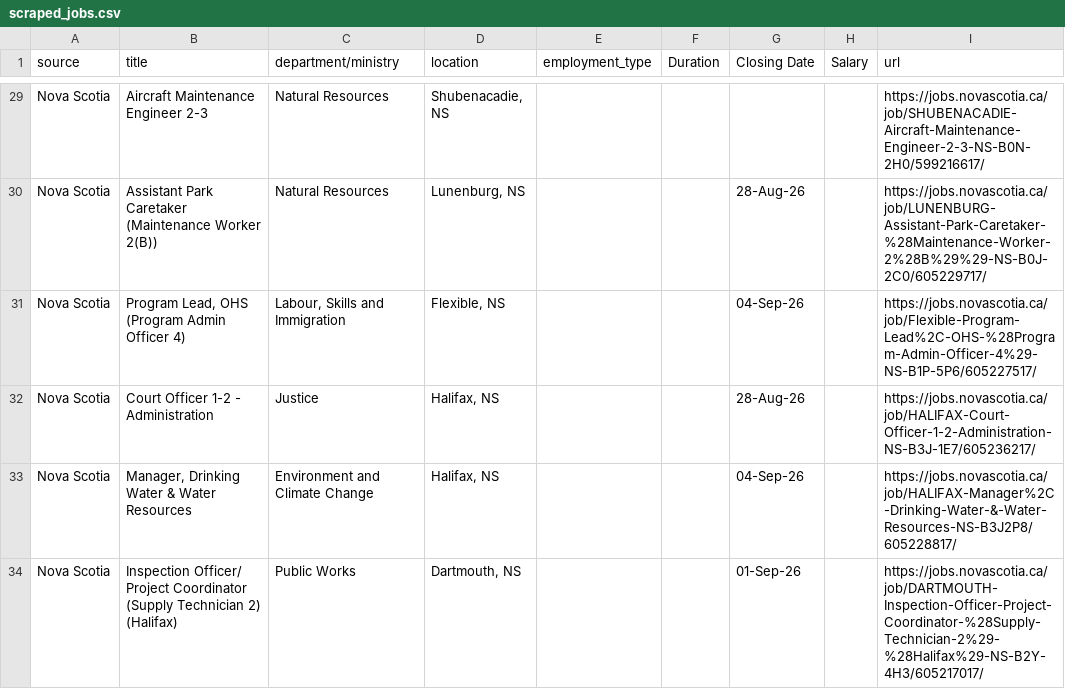
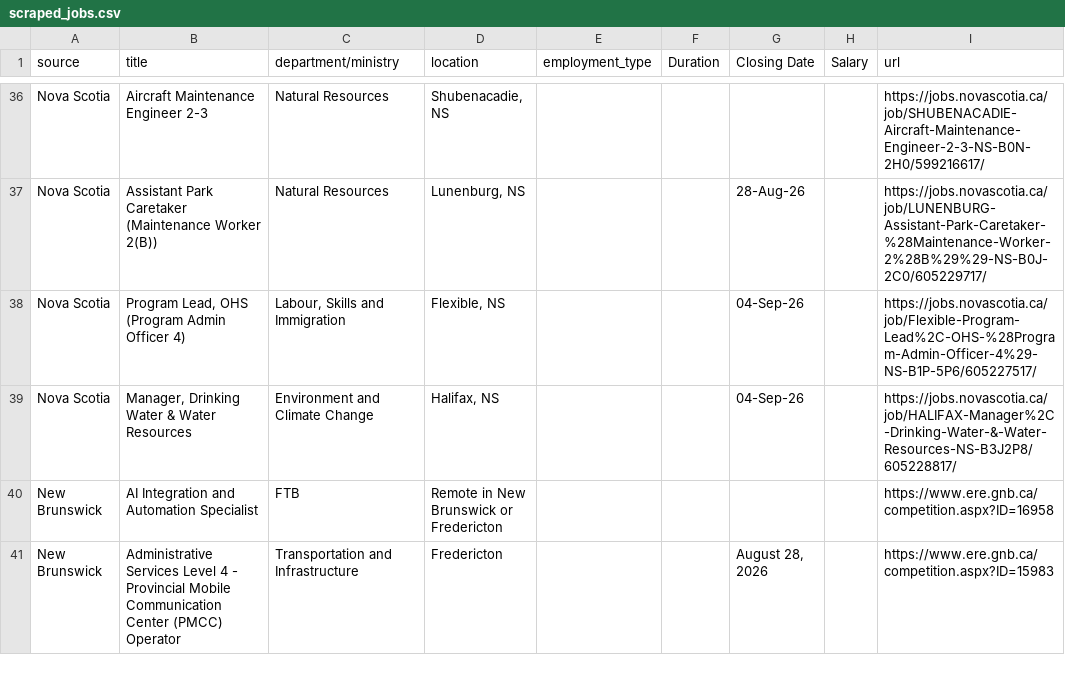
Before and after one commit to Glocal-Open-Source/elections-showcase, a CSV file: scripts/scraped_jobs.csv, drawn as a sheet; only a part is shown, gaps mark what is left out; the shorter side is filled out with more unchanged rows; removed rows and columns are numbered as before the commit, all else as after; the diff covers the shown part only; the diff names each change by its address in the sheet, - before the commit and + after, or states it on an @@ line.

```diff
--- a/scripts/scraped_jobs.csv
+++ b/scripts/scraped_jobs.csv
-row 32: Nova Scotia | Court Officer 1-2 - Administration | Justice | Halifax, NS |  |  | 28-Aug-26 |  | https://jobs.novascotia.ca/job/HALIFAX-Court-Officer-1-2-Administration-NS-B3J-1E7/605236217/
-row 34: Nova Scotia | Inspection Officer/ Project Coordinator (Supply Technician 2) (Halifax) | Public Works | Dartmouth, NS |  |  | 01-Sep-26 |  | https://jobs.novascotia.ca/job/DARTMOUTH-Inspection-Officer-Project-Coordinator-%28Supply-Technician-2%29-%28Halifax%29-NS-B2Y-4H3/605217017/
```
Also changed, not shown: 12 added rows, 11 removed rows, 1 moved row and 4 edited cells elsewhere in this file, 1 other file.
